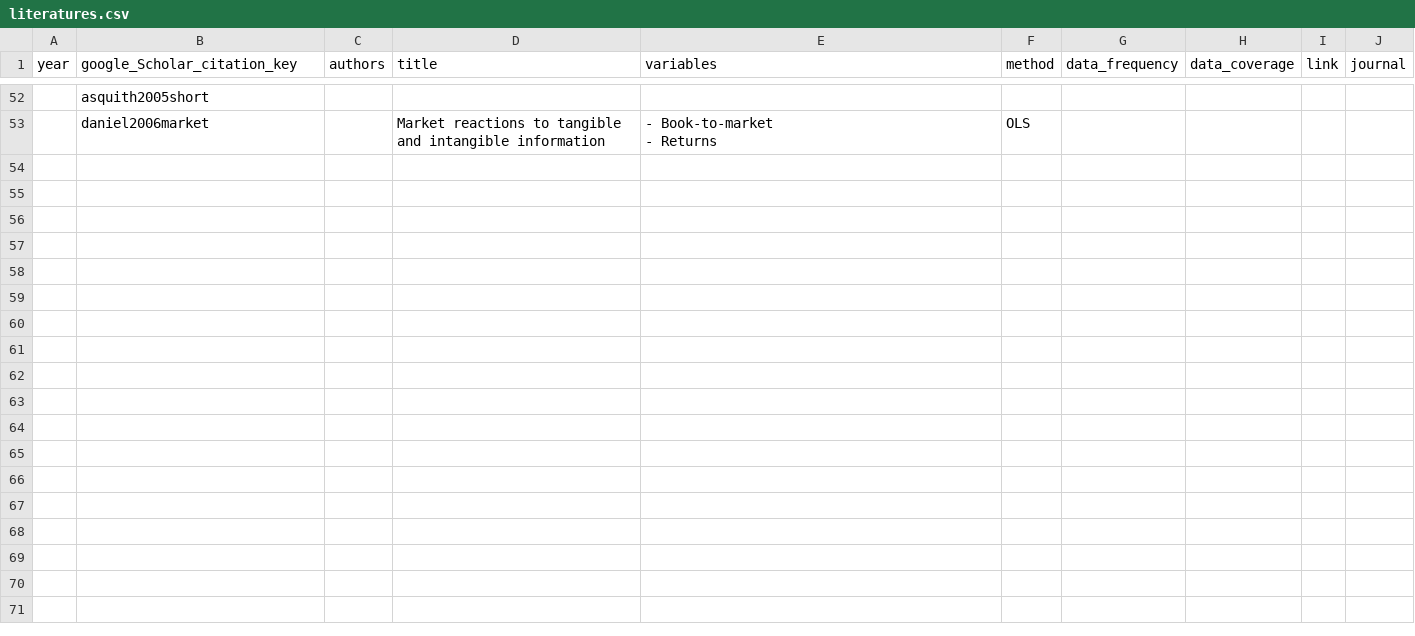
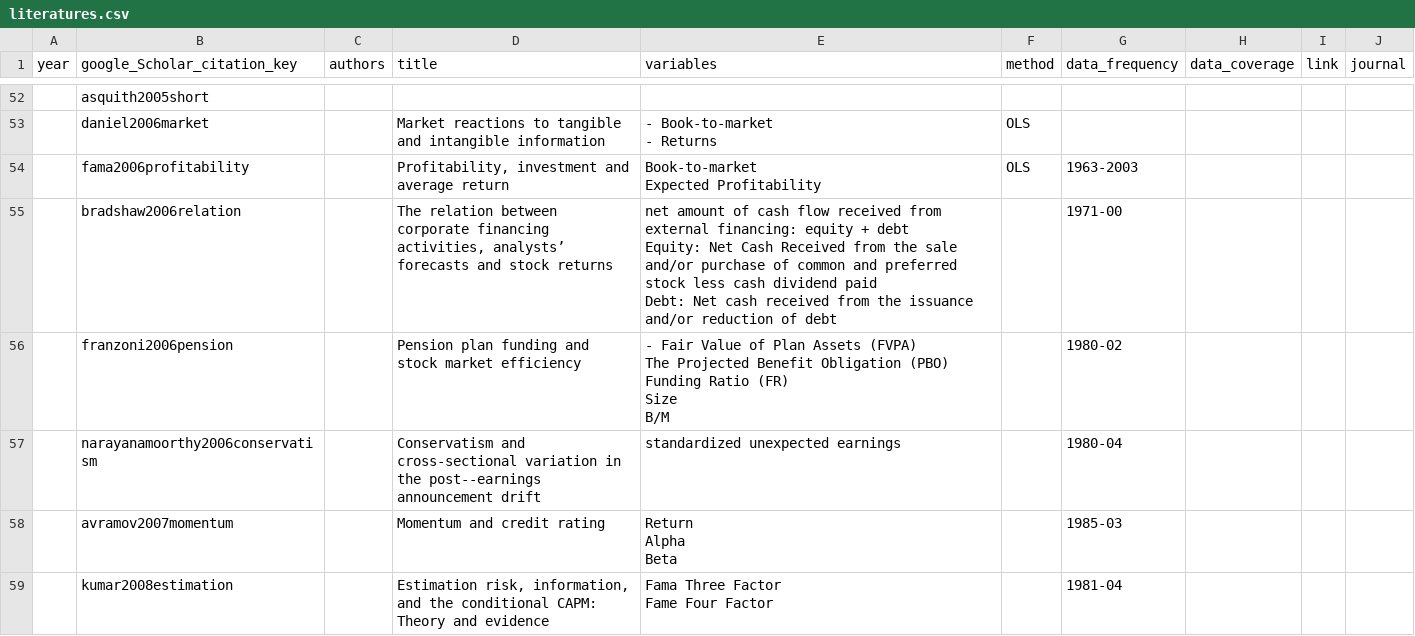
Before and after one commit to krishpn/financialanomalies, a CSV file: literatures.csv, drawn as a sheet; only a part is shown, gaps mark what is left out; ↵ is a line break in a cell; the diff names each change by its address in the sheet, - before the commit and + after, or states it on an @@ line.

Commit message:
kumar2008estimation

```diff
--- a/literatures.csv
+++ b/literatures.csv
+row 54:  | fama2006profitability |  | Profitability, investment and average return | Book-to-market ↵ Expected Profitability | OLS | 1963-2003
+row 55:  | bradshaw2006relation |  | The relation between corporate financing activities, analysts’ forecasts and stock returns | net amount of cash flow received from external financing: equity + debt ↵ Equity: Net Cash Received from the sale and/or purchase of common and preferred stock less cash dividend paid ↵ Debt: Net cash received from the issuance and/or reduction of debt |  | 1971-00
+row 56:  | franzoni2006pension |  | Pension plan funding and stock market efficiency | - Fair Value of Plan Assets (FVPA) ↵ The Projected Benefit Obligation (PBO) ↵ Funding Ratio (FR) ↵ Size ↵ B/M |  | 1980-02
+row 57:  | narayanamoorthy2006conservatism |  | Conservatism and cross-sectional variation in the post--earnings announcement drift | standardized unexpected earnings |  | 1980-04
+row 58:  | avramov2007momentum |  | Momentum and credit rating | Return ↵ Alpha ↵ Beta |  | 1985-03
+row 59:  | kumar2008estimation |  | Estimation risk, information, and the conditional CAPM: Theory and evidence | Fama Three Factor ↵ Fame Four Factor |  | 1981-04
```
Also changed, not shown: 3 other files.
